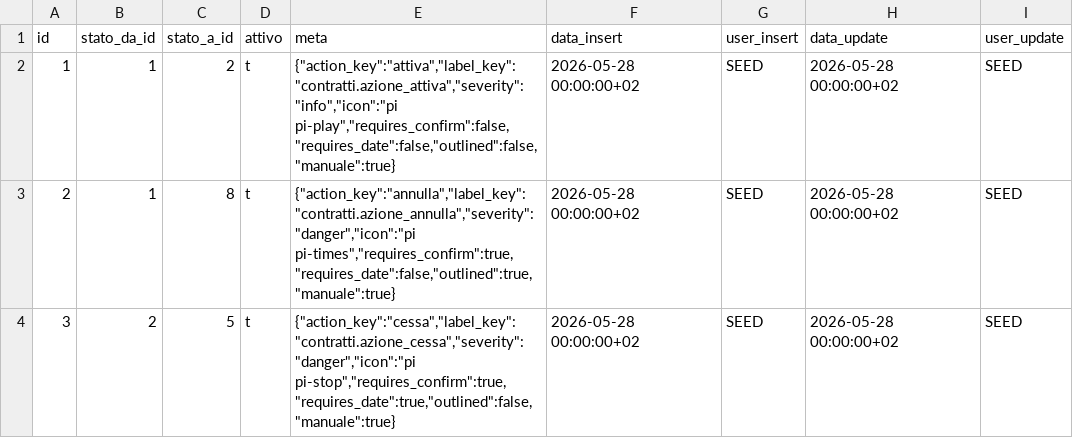
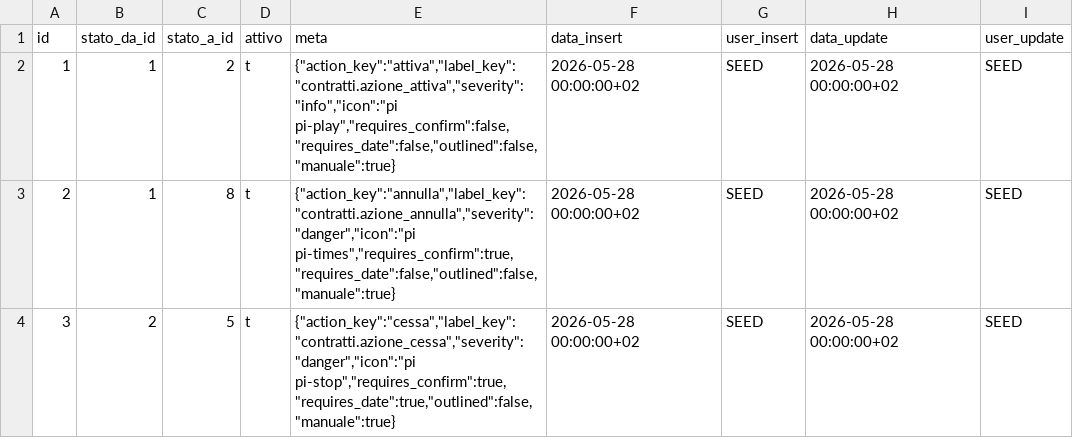
Before and after one commit to Tito-it/ZeroErp, a CSV file: db/changelog/migrations_v2/80_data/sql/config/transizioni_stati_contratti.csv, drawn as a sheet.

```diff
--- a/db/changelog/migrations_v2/80_data/sql/config/transizioni_stati_contratti.csv
+++ b/db/changelog/migrations_v2/80_data/sql/config/transizioni_stati_contratti.csv
@@ -2,3 +2,3 @@ id,stato_da_id,stato_a_id,attivo,meta,data_insert,user_insert,data_update,user_u
 1,1,2,t,"{""action_key"":""attiva"",""label_key"":""contratti.azione_attiva"",""severity"":""info"",""icon"":""pi pi-play"",""requires_confirm"":false,""requires_date"":false,""outlined"":false,""manuale"":true}",2026-05-28 00:00:00+02,SEED,2026-05-28 00:00:00+02,SEED
-2,1,8,t,"{""action_key"":""annulla"",""label_key"":""contratti.azione_annulla"",""severity"":""danger"",""icon"":""pi pi-times"",""requires_confirm"":true,""requires_date"":false,""outlined"":true,""manuale"":true}",2026-05-28 00:00:00+02,SEED,2026-05-28 00:00:00+02,SEED
+2,1,8,t,"{""action_key"":""annulla"",""label_key"":""contratti.azione_annulla"",""severity"":""danger"",""icon"":""pi pi-times"",""requires_confirm"":true,""requires_date"":false,""outlined"":false,""manuale"":true}",2026-05-28 00:00:00+02,SEED,2026-05-28 00:00:00+02,SEED
 3,2,5,t,"{""action_key"":""cessa"",""label_key"":""contratti.azione_cessa"",""severity"":""danger"",""icon"":""pi pi-stop"",""requires_confirm"":true,""requires_date"":true,""outlined"":false,""manuale"":true}",2026-05-28 00:00:00+02,SEED,2026-05-28 00:00:00+02,SEED
```
Also changed, not shown: 5 other files.
